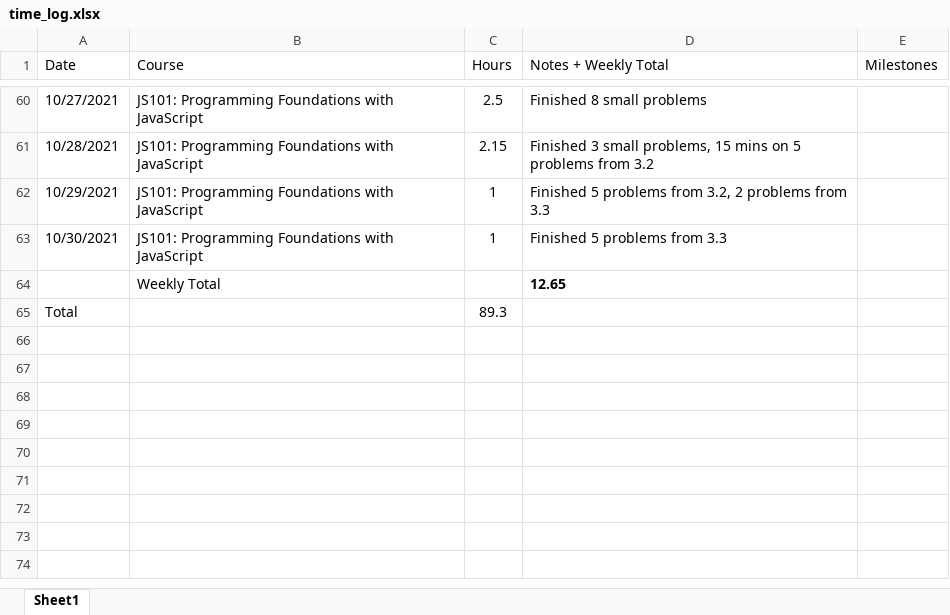
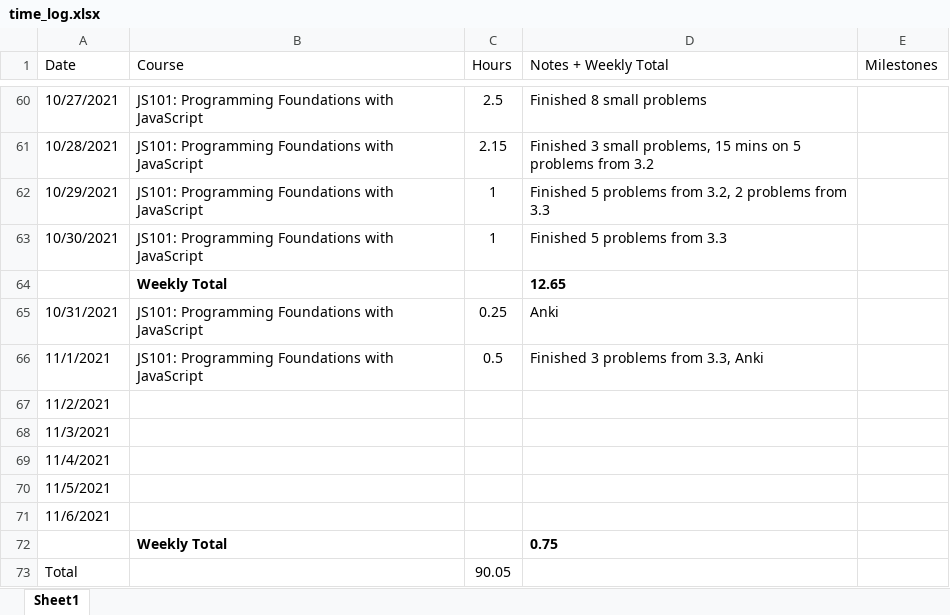
Before and after one commit to csommerl/js_101, an Excel workbook: time_log.xlsx, sheet Sheet1, drawn as a sheet; only a part is shown, gaps mark what is left out; values as stored, in another font and other column widths than the file's, no borders; table styles not drawn; addresses are those after the commit; the diff names each change by its address in the sheet, - before the commit and + after, or states it on an @@ line.

```diff
--- a/time_log.xlsx (sheet Sheet1)
+++ b/time_log.xlsx (sheet Sheet1)
-B64 bold: off
+B64 bold: on
+row 65: 10/31/2021 | JS101: Programming Foundations with JavaScript | 0.25 | Anki
+row 66: 11/1/2021 | JS101: Programming Foundations with JavaScript | 0.5 | Finished 3 problems from 3.3, Anki
+row 67: 11/2/2021
+row 68: 11/3/2021
+row 69: 11/4/2021
+row 70: 11/5/2021
+row 71: 11/6/2021
+row 72:  | Weekly Total |  | 0.75
-C73 (Hours): 89.3
+C73 (Hours): 90.05
```
Also changed, not shown: 3 other files.
